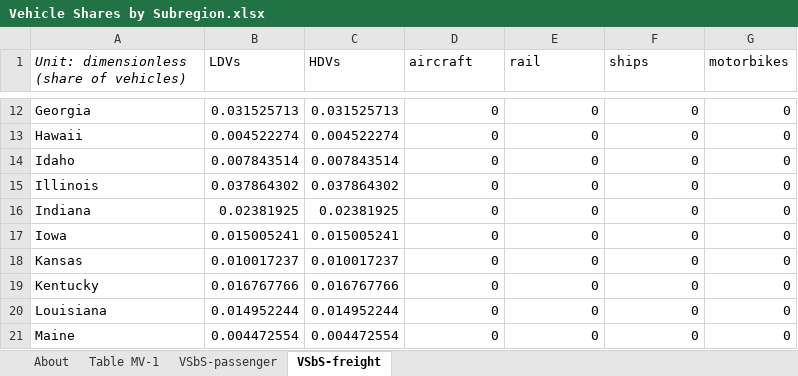
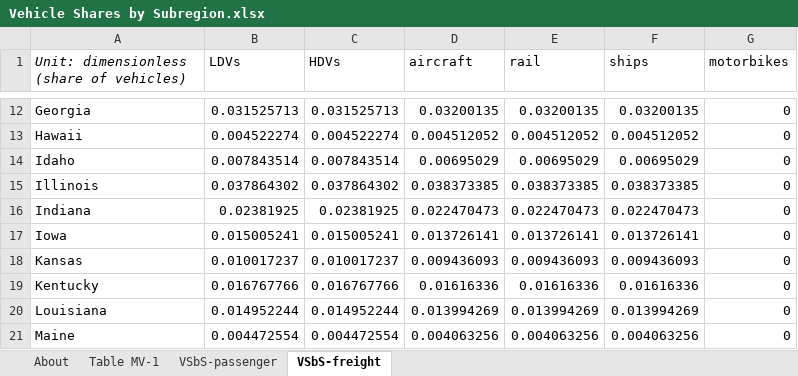
Before and after one commit to EnergyInnovation/eps-us, an Excel workbook: InputData/trans/VSbS/Vehicle Shares by Subregion.xlsx, sheet VSbS-freight, drawn as a sheet; only a part is shown, gaps mark what is left out; values as stored, in another font and other column widths than the file's, no borders; the diff covers the shown part only; the diff names each change by its address in the sheet, - before the commit and + after, or states it on an @@ line.

```diff
--- a/InputData/trans/VSbS/Vehicle Shares by Subregion.xlsx (sheet VSbS-freight)
+++ b/InputData/trans/VSbS/Vehicle Shares by Subregion.xlsx (sheet VSbS-freight)
-D12 (aircraft): 0
+D12 (aircraft): 0.03200135
-E12 (rail): 0
+E12 (rail): 0.03200135
-F12 (ships): 0
+F12 (ships): 0.03200135
-D13 (aircraft): 0
+D13 (aircraft): 0.004512052
-E13 (rail): 0
+E13 (rail): 0.004512052
-F13 (ships): 0
+F13 (ships): 0.004512052
-D14 (aircraft): 0
+D14 (aircraft): 0.00695029
-E14 (rail): 0
+E14 (rail): 0.00695029
-F14 (ships): 0
+F14 (ships): 0.00695029
-D15 (aircraft): 0
+D15 (aircraft): 0.038373385
-E15 (rail): 0
+E15 (rail): 0.038373385
-F15 (ships): 0
+F15 (ships): 0.038373385
-D16 (aircraft): 0
+D16 (aircraft): 0.022470473
-E16 (rail): 0
+E16 (rail): 0.022470473
-F16 (ships): 0
+F16 (ships): 0.022470473
-D17 (aircraft): 0
+D17 (aircraft): 0.013726141
-E17 (rail): 0
+E17 (rail): 0.013726141
-F17 (ships): 0
+F17 (ships): 0.013726141
-D18 (aircraft): 0
+D18 (aircraft): 0.009436093
-E18 (rail): 0
+E18 (rail): 0.009436093
-F18 (ships): 0
+F18 (ships): 0.009436093
-D19 (aircraft): 0
+D19 (aircraft): 0.01616336
-E19 (rail): 0
+E19 (rail): 0.01616336
-F19 (ships): 0
+F19 (ships): 0.01616336
-D20 (aircraft): 0
+D20 (aircraft): 0.013994269
-E20 (rail): 0
+E20 (rail): 0.013994269
-F20 (ships): 0
+F20 (ships): 0.013994269
-D21 (aircraft): 0
+D21 (aircraft): 0.004063256
-E21 (rail): 0
+E21 (rail): 0.004063256
-F21 (ships): 0
+F21 (ships): 0.004063256
```
Also changed, not shown: 123 edited cells elsewhere in this sheet, sheet VSbS-passenger, InputData/trans/BRZSPbS/BAU Required ZEV Sales Perc by Subregion.xlsx, 9 other files.
